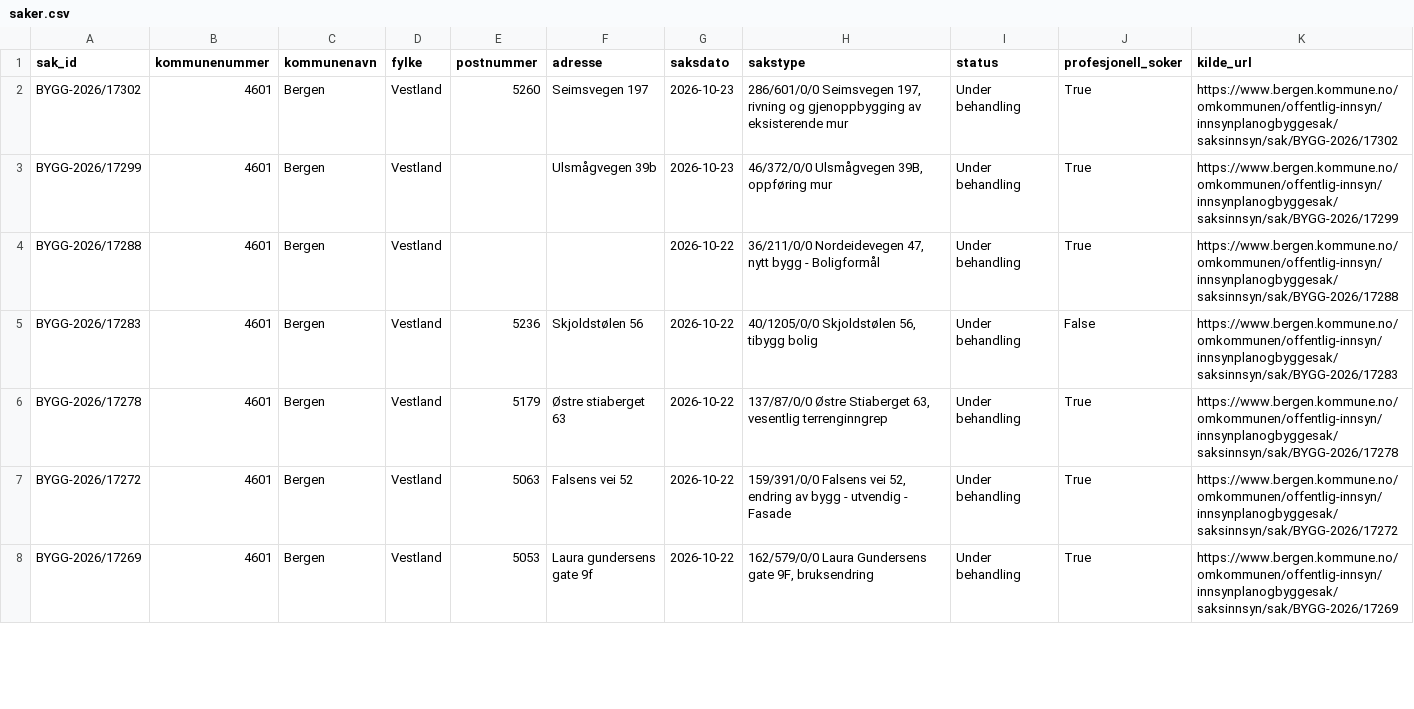
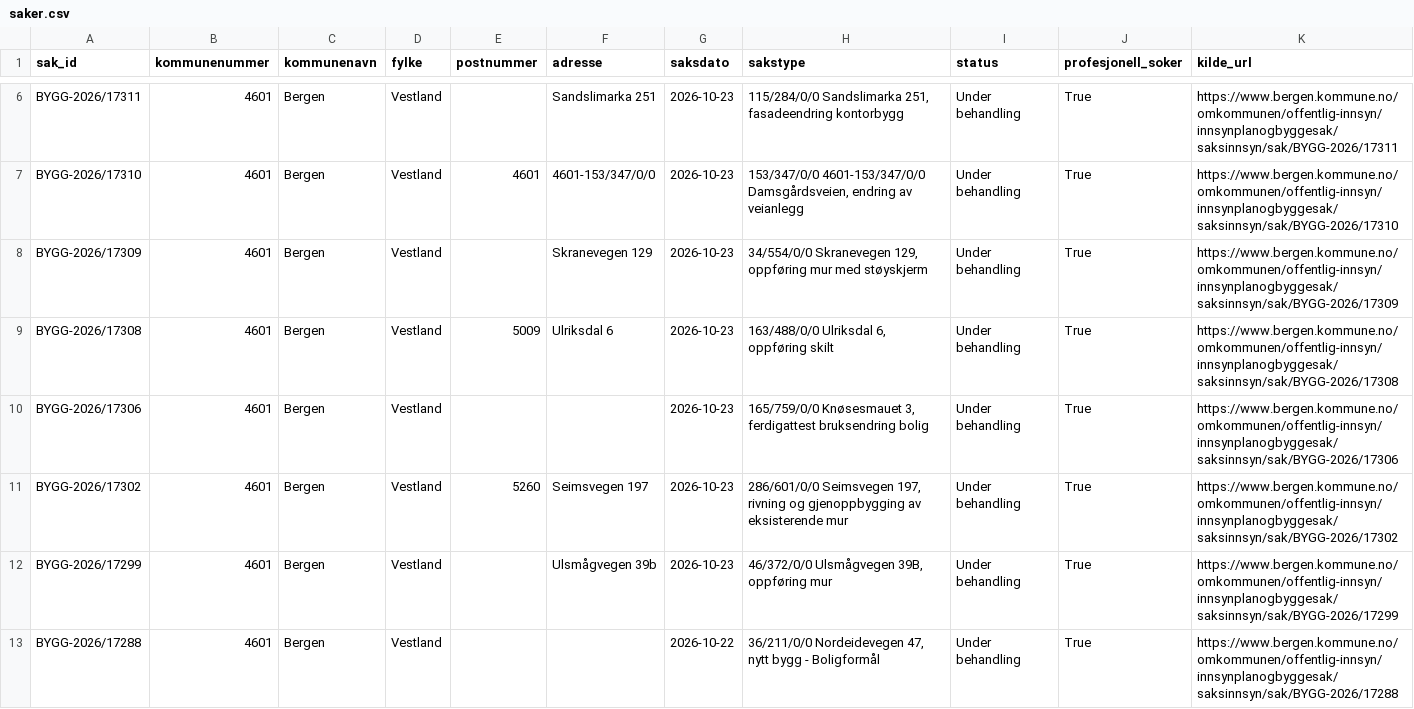
Before and after one commit to Nicolaykopaas/byggeradar, a CSV file: data/saker.csv, drawn as a sheet; only a part is shown, gaps mark what is left out; the shorter side is filled out with more unchanged rows; the diff covers the shown part only; the diff names each change by its address in the sheet, - before the commit and + after, or states it on an @@ line.

```diff
--- a/data/saker.csv
+++ b/data/saker.csv
+row 6: BYGG-2026/17311 | 4601 | Bergen | Vestland |  | Sandslimarka 251 | 2026-10-23 | 115/284/0/0 Sandslimarka 251, fasadeendring kontorbygg | Under behandling | True | https://www.bergen.kommune.no/omkommunen/offentlig-innsyn/innsynplanogbyggesak/saksinnsyn/sak/BYGG-2026/17311
+row 7: BYGG-2026/17310 | 4601 | Bergen | Vestland | 4601 | 4601-153/347/0/0 | 2026-10-23 | 153/347/0/0 4601-153/347/0/0 Damsgårdsveien, endring av veianlegg | Under behandling | True | https://www.bergen.kommune.no/omkommunen/offentlig-innsyn/innsynplanogbyggesak/saksinnsyn/sak/BYGG-2026/17310
+row 8: BYGG-2026/17309 | 4601 | Bergen | Vestland |  | Skranevegen 129 | 2026-10-23 | 34/554/0/0 Skranevegen 129, oppføring mur med støyskjerm | Under behandling | True | https://www.bergen.kommune.no/omkommunen/offentlig-innsyn/innsynplanogbyggesak/saksinnsyn/sak/BYGG-2026/17309
+row 9: BYGG-2026/17308 | 4601 | Bergen | Vestland | 5009 | Ulriksdal 6 | 2026-10-23 | 163/488/0/0 Ulriksdal 6, oppføring skilt | Under behandling | True | https://www.bergen.kommune.no/omkommunen/offentlig-innsyn/innsynplanogbyggesak/saksinnsyn/sak/BYGG-2026/17308
+row 10: BYGG-2026/17306 | 4601 | Bergen | Vestland |  |  | 2026-10-23 | 165/759/0/0 Knøsesmauet 3, ferdigattest bruksendring bolig | Under behandling | True | https://www.bergen.kommune.no/omkommunen/offentlig-innsyn/innsynplanogbyggesak/saksinnsyn/sak/BYGG-2026/17306
```
Also changed, not shown: 4 added rows, 9 removed rows and 4 edited cells elsewhere in this file.
